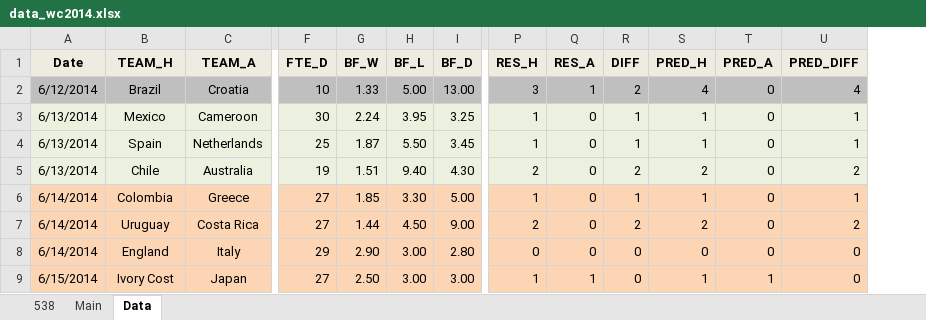
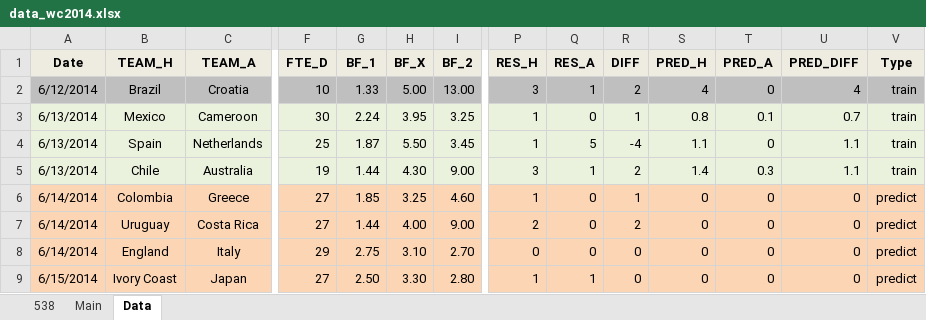
Before and after one commit to woobe/wc2014, an Excel workbook: data/data_wc2014.xlsx, sheet Data, drawn as a sheet; only a part is shown, gaps mark what is left out; values as stored, in another font and other column widths than the file's, no borders; conditional formats not drawn; the diff covers the shown part only; the diff names each change by its address in the sheet, - before the commit and + after, or states it on an @@ line.

Commit message:
Predictions for 14/6

```diff
--- a/data/data_wc2014.xlsx (sheet Data)
+++ b/data/data_wc2014.xlsx (sheet Data)
+column V (Type), rows 2-9: train | train | train | train | predict | predict | predict | predict
-G1: BF_W
+G1: BF_1
-H1: BF_L
+H1: BF_X
-I1: BF_D
+I1: BF_2
-S3 (PRED_H): 1
+S3 (PRED_H): 0.8
-T3 (PRED_A): 0
+T3 (PRED_A): 0.1
-U3 (PRED_DIFF): 1
+U3 (PRED_DIFF): 0.7
-Q4 (RES_A): 0
+Q4 (RES_A): 5
-R4 (DIFF): 1
+R4 (DIFF): -4
-S4 (PRED_H): 1
+S4 (PRED_H): 1.1
-U4 (PRED_DIFF): 1
+U4 (PRED_DIFF): 1.1
-G5 (BF_1): 1.51
+G5 (BF_1): 1.44
-H5 (BF_X): 9.40
+H5 (BF_X): 4.30
-I5 (BF_2): 4.30
+I5 (BF_2): 9.00
-P5 (RES_H): 2
+P5 (RES_H): 3
-Q5 (RES_A): 0
+Q5 (RES_A): 1
-S5 (PRED_H): 2
+S5 (PRED_H): 1.4
-T5 (PRED_A): 0
+T5 (PRED_A): 0.3
-U5 (PRED_DIFF): 2
+U5 (PRED_DIFF): 1.1
-H6 (BF_X): 3.30
+H6 (BF_X): 3.25
-I6 (BF_2): 5.00
+I6 (BF_2): 4.60
-S6 (PRED_H): 1
+S6 (PRED_H): 0
-U6 (PRED_DIFF): 1
+U6 (PRED_DIFF): 0
-H7 (BF_X): 4.50
+H7 (BF_X): 4.00
-S7 (PRED_H): 2
+S7 (PRED_H): 0
-U7 (PRED_DIFF): 2
+U7 (PRED_DIFF): 0
-G8 (BF_1): 2.90
+G8 (BF_1): 2.75
-H8 (BF_X): 3.00
+H8 (BF_X): 3.10
-I8 (BF_2): 2.80
+I8 (BF_2): 2.70
-B9 (TEAM_H): Ivory Cost
+B9 (TEAM_H): Ivory Coast
-H9 (BF_X): 3.00
+H9 (BF_X): 3.30
-I9 (BF_2): 3.00
+I9 (BF_2): 2.80
-S9 (PRED_H): 1
+S9 (PRED_H): 0
-T9 (PRED_A): 1
+T9 (PRED_A): 0
```
Also changed, not shown: 30 added rows, 32 edited cells and cell formats elsewhere in this sheet, sheet Main, sheet 538, formulas that keep their value, 2 other files.
